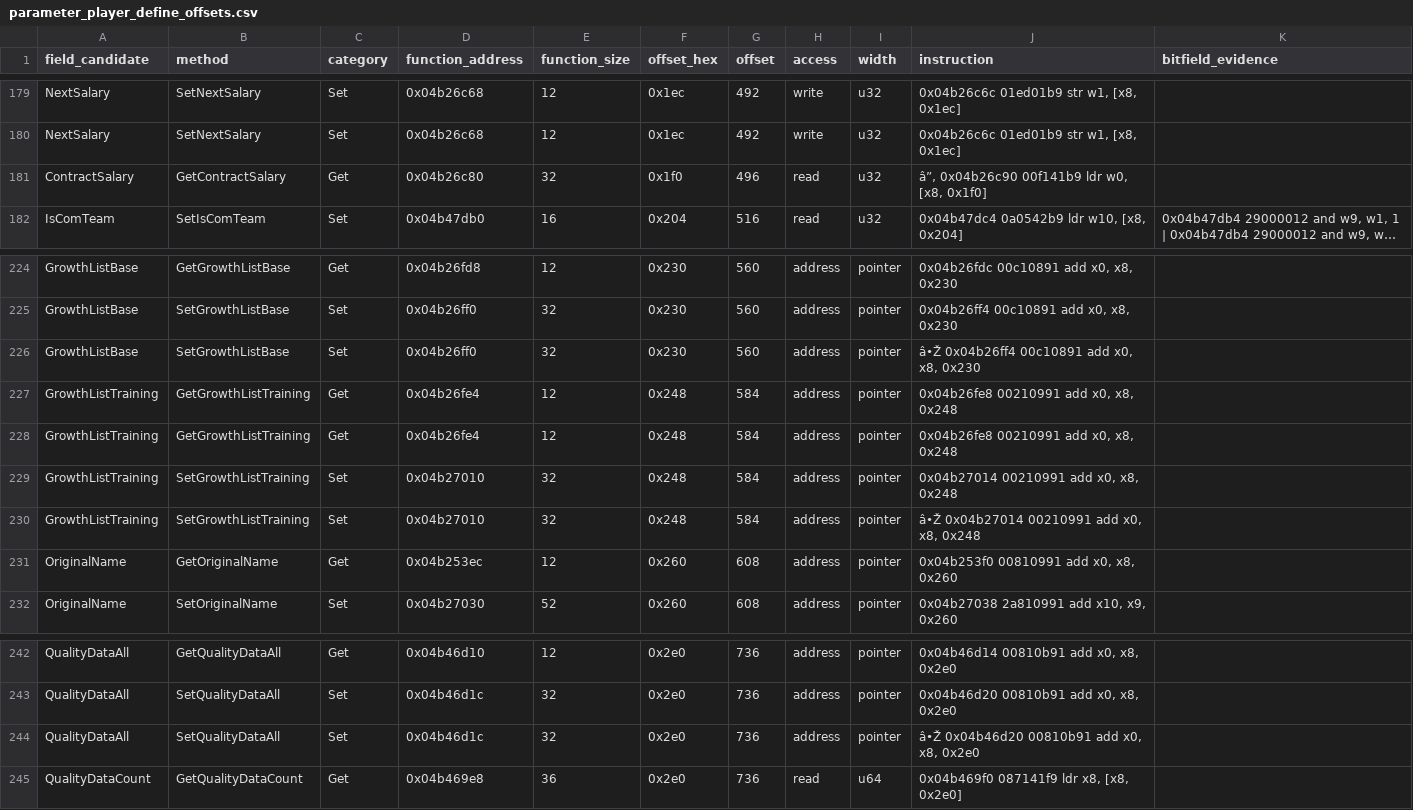
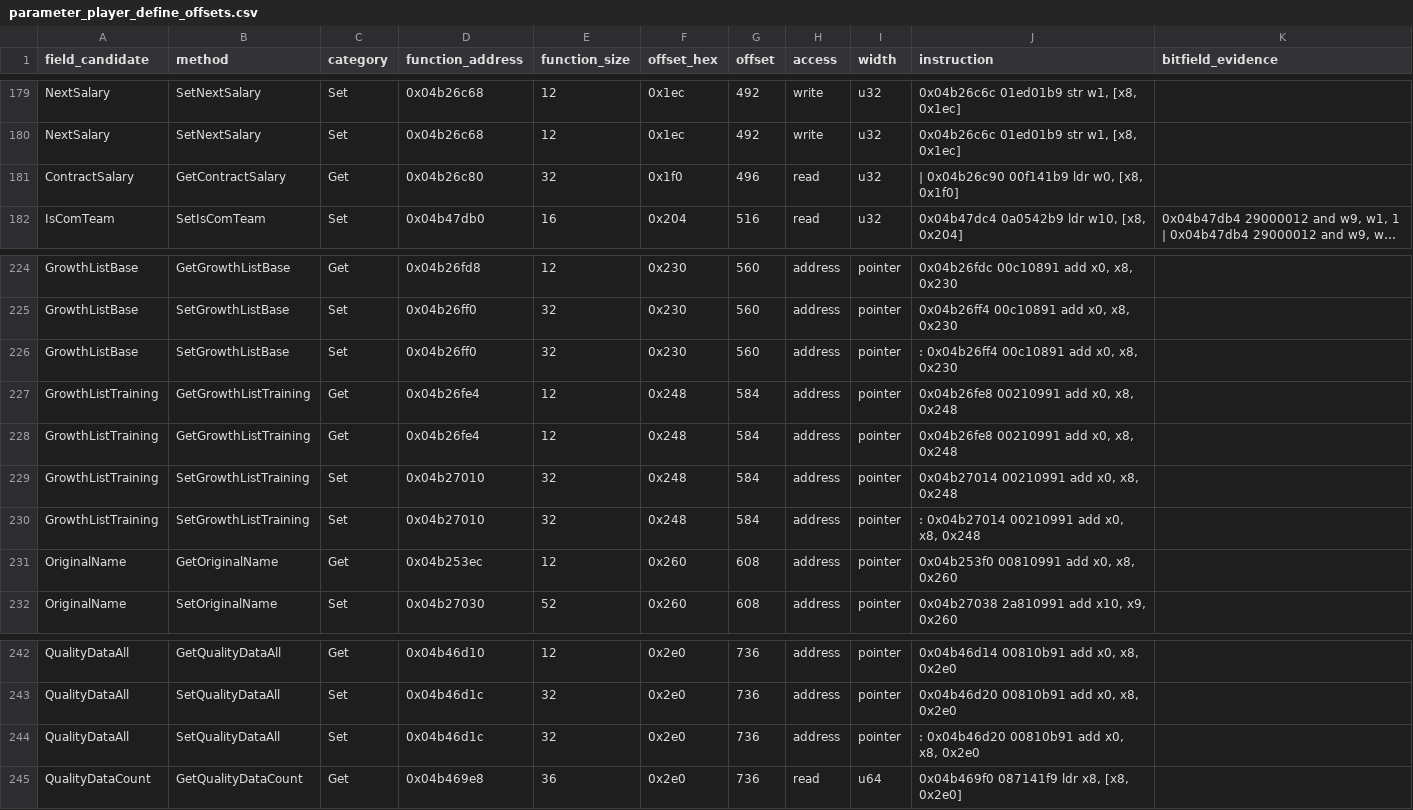
Before and after one commit to abewartech/pesclubmanager, a CSV file: analysis/stage4_player_schema/parameter_player_define_offsets.csv, drawn as a sheet; only a part is shown, gaps mark what is left out; long unchanged cells end in …; the diff covers the shown part only; the diff names each change by its address in the sheet, - before the commit and + after, or states it on an @@ line.

```diff
--- a/analysis/stage4_player_schema/parameter_player_define_offsets.csv
+++ b/analysis/stage4_player_schema/parameter_player_define_offsets.csv
-J181 (instruction): â”‚ 0x04b26c90 00f141b9 ldr w0, [x8, 0x1f0]
+J181 (instruction): | 0x04b26c90 00f141b9 ldr w0, [x8, 0x1f0]
-J226 (instruction): â•Ž 0x04b26ff4 00c10891 add x0, x8, 0x230
+J226 (instruction): : 0x04b26ff4 00c10891 add x0, x8, 0x230
-J230 (instruction): â•Ž 0x04b27014 00210991 add x0, x8, 0x248
+J230 (instruction): : 0x04b27014 00210991 add x0, x8, 0x248
-J244 (instruction): â•Ž 0x04b46d20 00810b91 add x0, x8, 0x2e0
+J244 (instruction): : 0x04b46d20 00810b91 add x0, x8, 0x2e0
```
Also changed, not shown: 25 edited cells elsewhere in this file, 15 other files.
